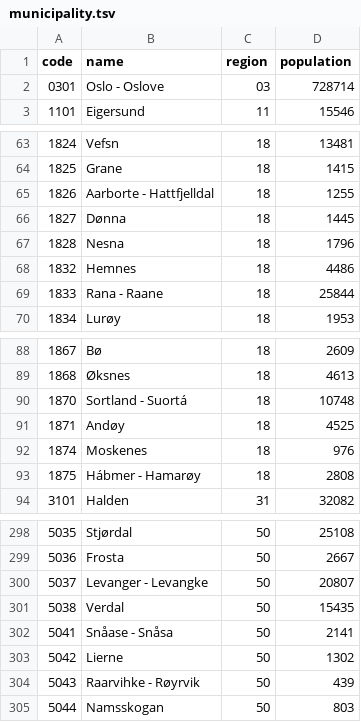
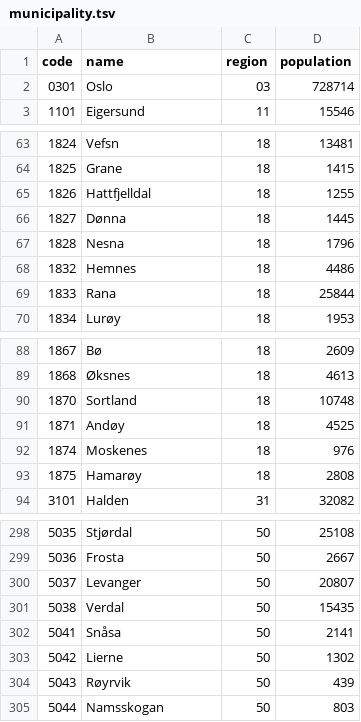
Before and after one commit to larvit/fejkdata, a TSV file: data/geo/NO/municipality.tsv, drawn as a sheet; only a part is shown, gaps mark what is left out; the diff covers the shown part only.

Commit message:
Name geo/NO's kommuner and fylker in Norwegian, drop placeholder and road names, weigh house numbers by the register, and count a poststed of several words as a place

```diff
--- a/data/geo/NO/municipality.tsv
+++ b/data/geo/NO/municipality.tsv
@@ -1,3 +1,3 @@
 code	name	region	population
-0301	Oslo - Oslove	03	728714
+0301	Oslo	03	728714
 1101	Eigersund	11	15546
@@ -64,3 +64,3 @@ code	name	region	population
 1825	Grane	18	1415
-1826	Aarborte - Hattfjelldal	18	1255
+1826	Hattfjelldal	18	1255
 1827	Dønna	18	1445
@@ -68,3 +68,3 @@ code	name	region	population
 1832	Hemnes	18	4486
-1833	Rana - Raane	18	25844
+1833	Rana	18	25844
 1834	Lurøy	18	1953
@@ -89,6 +89,6 @@ code	name	region	population
 1868	Øksnes	18	4613
-1870	Sortland - Suortá	18	10748
+1870	Sortland	18	10748
 1871	Andøy	18	4525
 1874	Moskenes	18	976
-1875	Hábmer - Hamarøy	18	2808
+1875	Hamarøy	18	2808
 3101	Halden	31	32082
@@ -299,7 +299,7 @@ code	name	region	population
 5036	Frosta	50	2667
-5037	Levanger - Levangke	50	20807
+5037	Levanger	50	20807
 5038	Verdal	50	15435
-5041	Snåase - Snåsa	50	2141
+5041	Snåsa	50	2141
 5042	Lierne	50	1302
-5043	Raarvihke - Røyrvik	50	439
+5043	Røyrvik	50	439
 5044	Namsskogan	50	803
```
Also changed, not shown: 21 edited cells elsewhere in this file, data/geo/NO/region.tsv, 7 other files.
